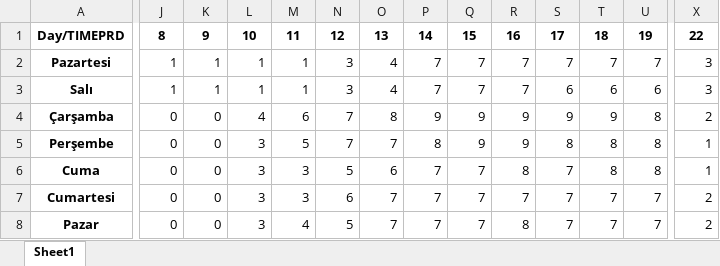
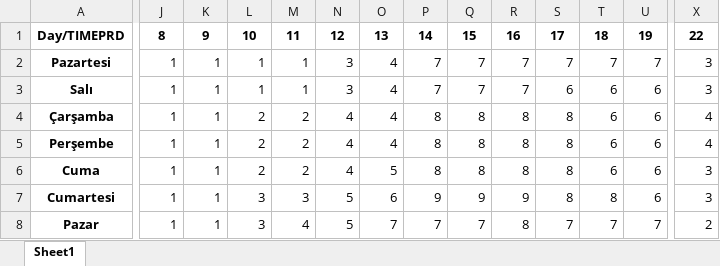
Before and after one commit to tturan6446/testtest, an Excel workbook: 7_gunluk_vardiya_plani.xlsx, sheet Sheet1, drawn as a sheet; only a part is shown, gaps mark what is left out; values as stored, in another font and other column widths than the file's, no borders; the diff covers the shown part only; the diff names each change by its address in the sheet, - before the commit and + after, or states it on an @@ line.

Commit message:
Add files via upload

```diff
--- a/7_gunluk_vardiya_plani.xlsx (sheet Sheet1)
+++ b/7_gunluk_vardiya_plani.xlsx (sheet Sheet1)
-J4:J8: 0
+J4:J8: 1
-K4:K8: 0
+K4:K8: 1
-L4: 4
+L4: 2
-M4: 6
+M4: 2
-N4:N5: 7
+N4:N5: 4
-O4: 8
+O4: 4
-P4: 9
+P4: 8
-Q4:Q5: 9
+Q4:Q5: 8
-R4:R5: 9
+R4:R5: 8
-S4: 9
+S4: 8
-T4: 9
+T4: 6
-U4:U6: 8
+U4:U6: 6
-X4: 2
+X4: 4
-L5:L6: 3
+L5:L6: 2
-M5: 5
+M5: 2
-O5: 7
+O5: 4
-T5:T6: 8
+T5:T6: 6
-X5: 1
+X5: 4
-M6: 3
+M6: 2
-N6: 5
+N6: 4
-O6: 6
+O6: 5
-P6: 7
+P6: 8
-Q6: 7
+Q6: 8
-S6:S7: 7
+S6:S7: 8
-X6: 1
+X6: 3
-N7: 6
+N7: 5
-O7: 7
+O7: 6
-P7: 7
+P7: 9
-Q7: 7
+Q7: 9
-R7: 7
+R7: 9
-T7: 7
+T7: 8
-U7: 7
+U7: 6
-X7: 2
+X7: 3
```
Also changed, not shown: 7 edited cells elsewhere in this sheet.
